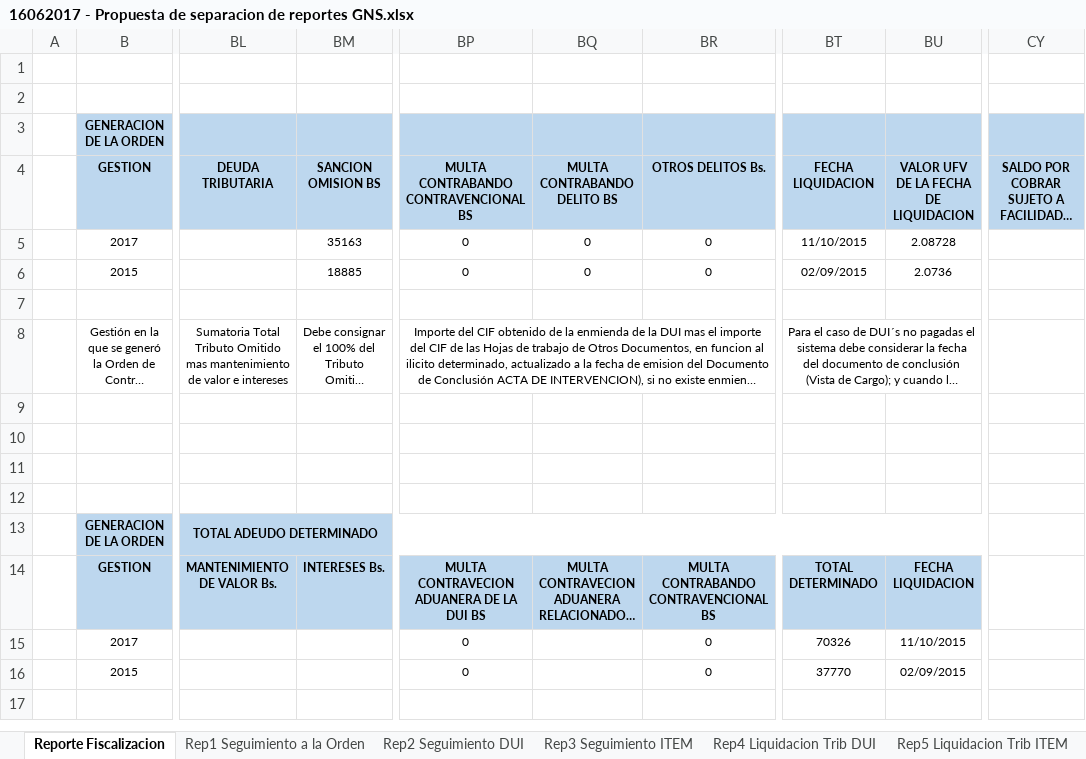
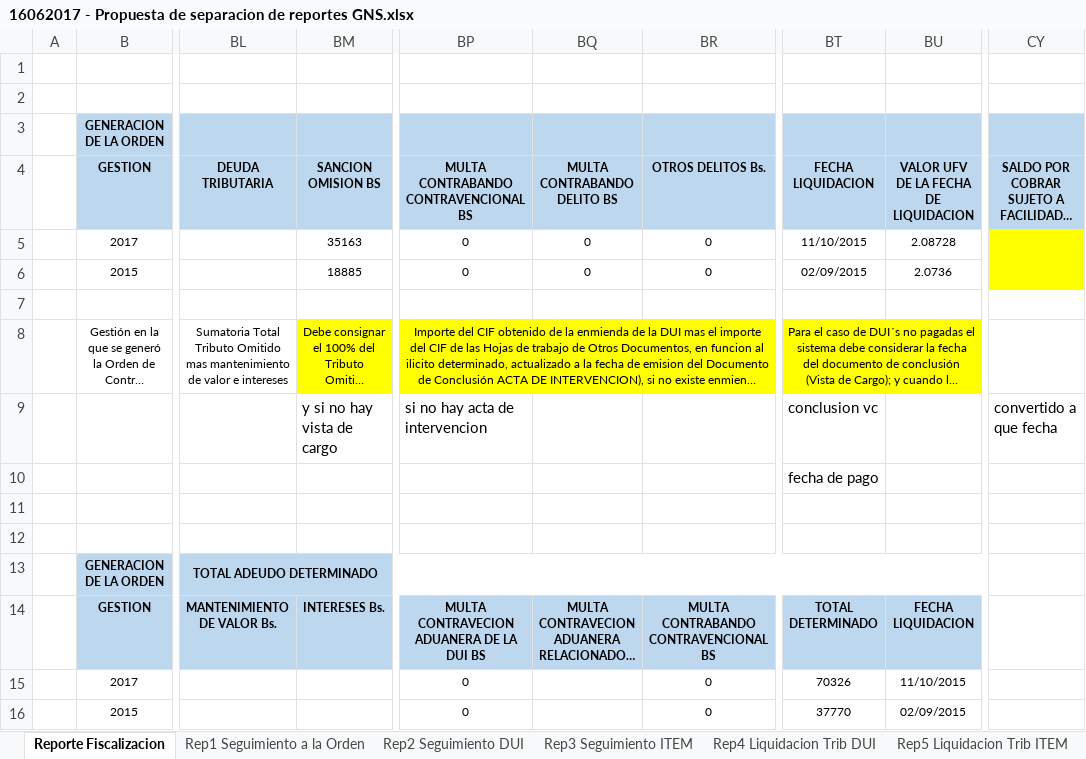
Before and after one commit to n1ghtcr4wl3r26/f1sc4l1z4c10n_doc, an Excel workbook: REQUERIMIENTOS/16062017 - Propuesta de separacion de reportes GNS.xlsx, sheet Reporte Fiscalizacion, drawn as a sheet; only a part is shown, gaps mark what is left out; long unchanged cells end in …; values as stored, in another font and other column widths than the file's, no borders; rows hold the shown columns only; the diff names each change by its address in the sheet, - before the commit and + after, or states it on an @@ line.

Commit message:
reporte fisca2

```diff
--- a/REQUERIMIENTOS/16062017 - Propuesta de separacion de reportes GNS.xlsx (sheet Reporte Fiscalizacion)
+++ b/REQUERIMIENTOS/16062017 - Propuesta de separacion de reportes GNS.xlsx (sheet Reporte Fiscalizacion)
-CY5:CY6 fill: none
+CY5:CY6 fill: #FFFF00
-BM8 fill: none
+BM8 fill: #FFFF00
-BP8:BR8 fill: none
+BP8:BR8 fill: #FFFF00
-BT8:BU8 fill: none
+BT8:BU8 fill: #FFFF00
-row 9: (empty)
+row 9:  |  |  | y si no hay vista de cargo | si no hay acta de intervencion |  |  | conclusion vc |  | convertido a que fecha
-BT10 (FECHA LIQUIDACION): (empty)
+BT10 (FECHA LIQUIDACION): fecha de pago
```
